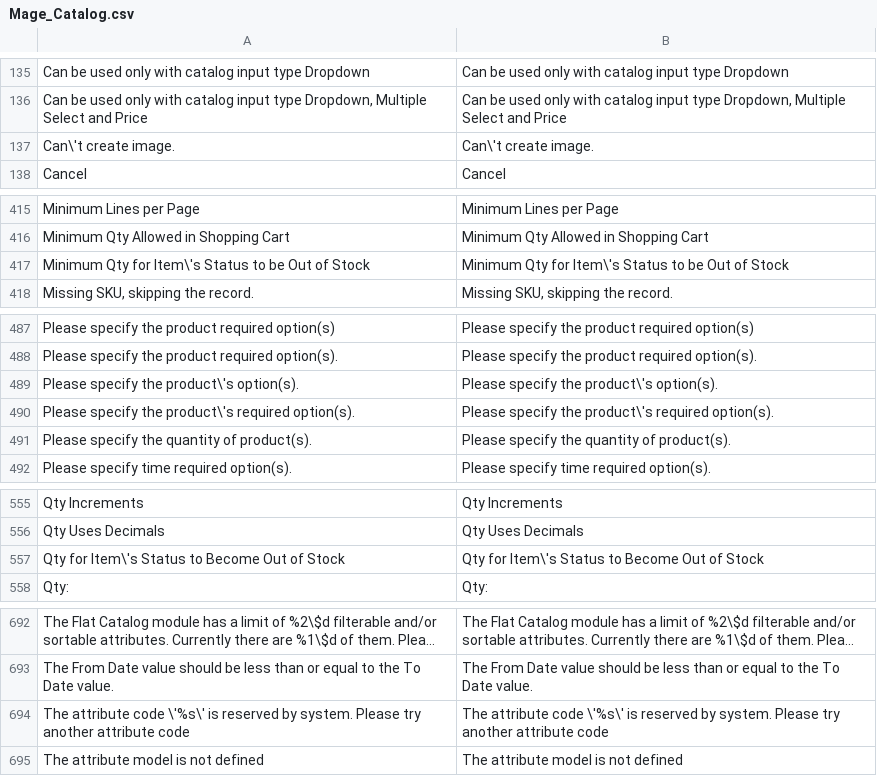
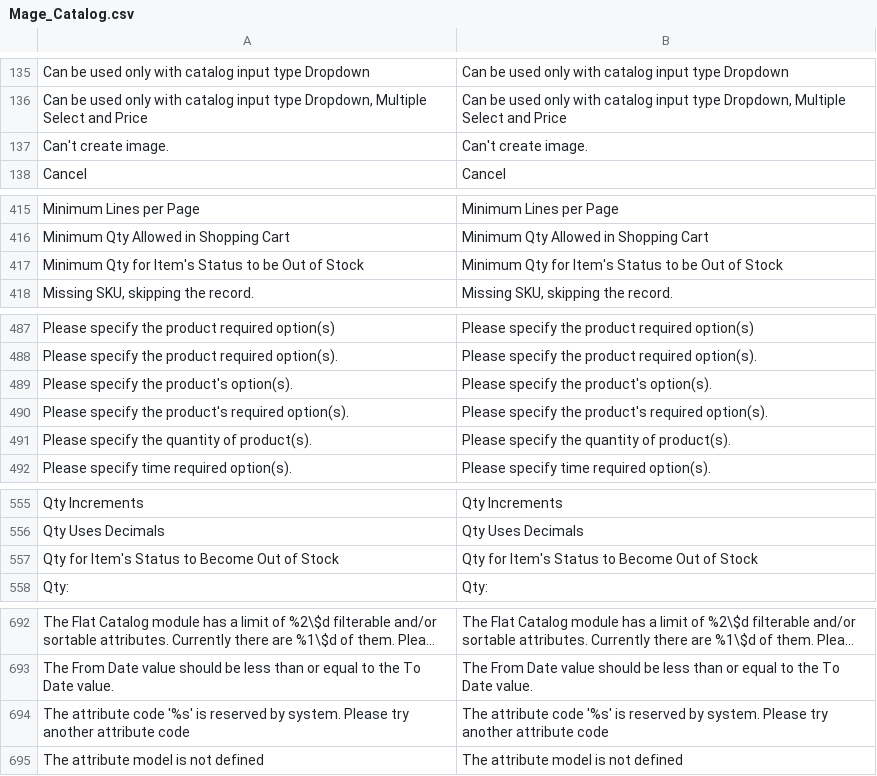
Before and after one commit to randallelliott714/magento, a CSV file: app/locale/en_US/Mage_Catalog.csv, drawn as a sheet; only a part is shown, gaps mark what is left out; long unchanged cells end in ….

```diff
--- a/app/locale/en_US/Mage_Catalog.csv
+++ b/app/locale/en_US/Mage_Catalog.csv
@@ -136,3 +136,3 @@
 "Can be used only with catalog input type Dropdown, Multiple Select and Price","Can be used only with catalog input type Dropdown, Multiple Select and Price"
-"Can\'t create image.","Can\'t create image."
+"Can't create image.","Can't create image."
 "Cancel","Cancel"
@@ -416,3 +416,3 @@
 "Minimum Qty Allowed in Shopping Cart","Minimum Qty Allowed in Shopping Cart"
-"Minimum Qty for Item\'s Status to be Out of Stock","Minimum Qty for Item\'s Status to be Out of Stock"
+"Minimum Qty for Item's Status to be Out of Stock","Minimum Qty for Item's Status to be Out of Stock"
 "Missing SKU, skipping the record.","Missing SKU, skipping the record."
@@ -488,4 +488,4 @@
 "Please specify the product required option(s).","Please specify the product required option(s)."
-"Please specify the product\'s option(s).","Please specify the product\'s option(s)."
-"Please specify the product\'s required option(s).","Please specify the product\'s required option(s)."
+"Please specify the product's option(s).","Please specify the product's option(s)."
+"Please specify the product's required option(s).","Please specify the product's required option(s)."
 "Please specify the quantity of product(s).","Please specify the quantity of product(s)."
@@ -556,3 +556,3 @@
 "Qty Uses Decimals","Qty Uses Decimals"
-"Qty for Item\'s Status to Become Out of Stock","Qty for Item\'s Status to Become Out of Stock"
+"Qty for Item's Status to Become Out of Stock","Qty for Item's Status to Become Out of Stock"
 "Qty:","Qty:"
@@ -693,3 +693,3 @@
 "The From Date value should be less than or equal to the To Date value.","The From Date value should be less than or equal to the To Date value."
-"The attribute code \'%s\' is reserved by system. Please try another attribute code","The attribute code \'%s\' is reserved by system. Please try another attribute code"
+"The attribute code '%s' is reserved by system. Please try another attribute code","The attribute code '%s' is reserved by system. Please try another attribute code"
 "The attribute model is not defined","The attribute model is not defined"
```
Also changed, not shown: app/locale/en_US/Mage_Adminhtml.csv, app/locale/en_US/Mage_Paypal.csv, 16 other files.
